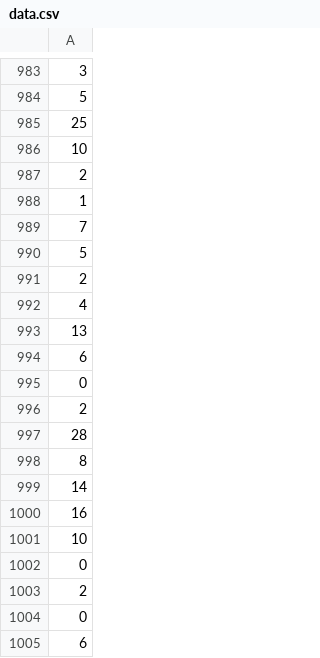
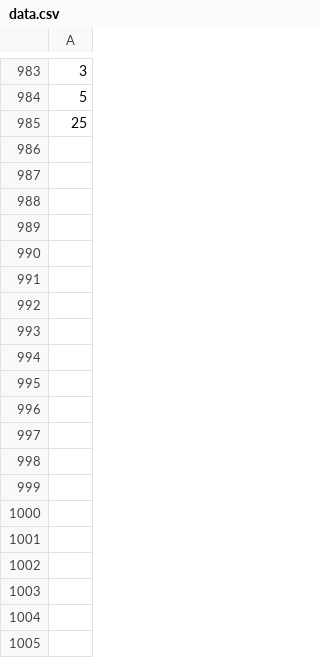
Before and after one commit to k0ng999/Paraser-CsFail-crash-, a CSV file: data.csv, drawn as a sheet; only a part is shown, gaps mark what is left out; the diff covers the shown part only; the diff names each change by its address in the sheet, - before the commit and + after, or states it on an @@ line.

Commit message:
Update data.csv

```diff
--- a/data.csv
+++ b/data.csv
-row 986: 10
-row 987: 2
-row 988: 1
-row 989: 7
-row 990: 5
-row 991: 2
-row 992: 4
-row 993: 13
-row 994: 6
-row 995: 0
-row 996: 2
-row 997: 28
-row 998: 8
-row 999: 14
-row 1000: 16
-row 1001: 10
-row 1002: 0
-row 1003: 2
-row 1004: 0
-row 1005: 6
```
Also changed, not shown: 75 removed rows elsewhere in this file.
